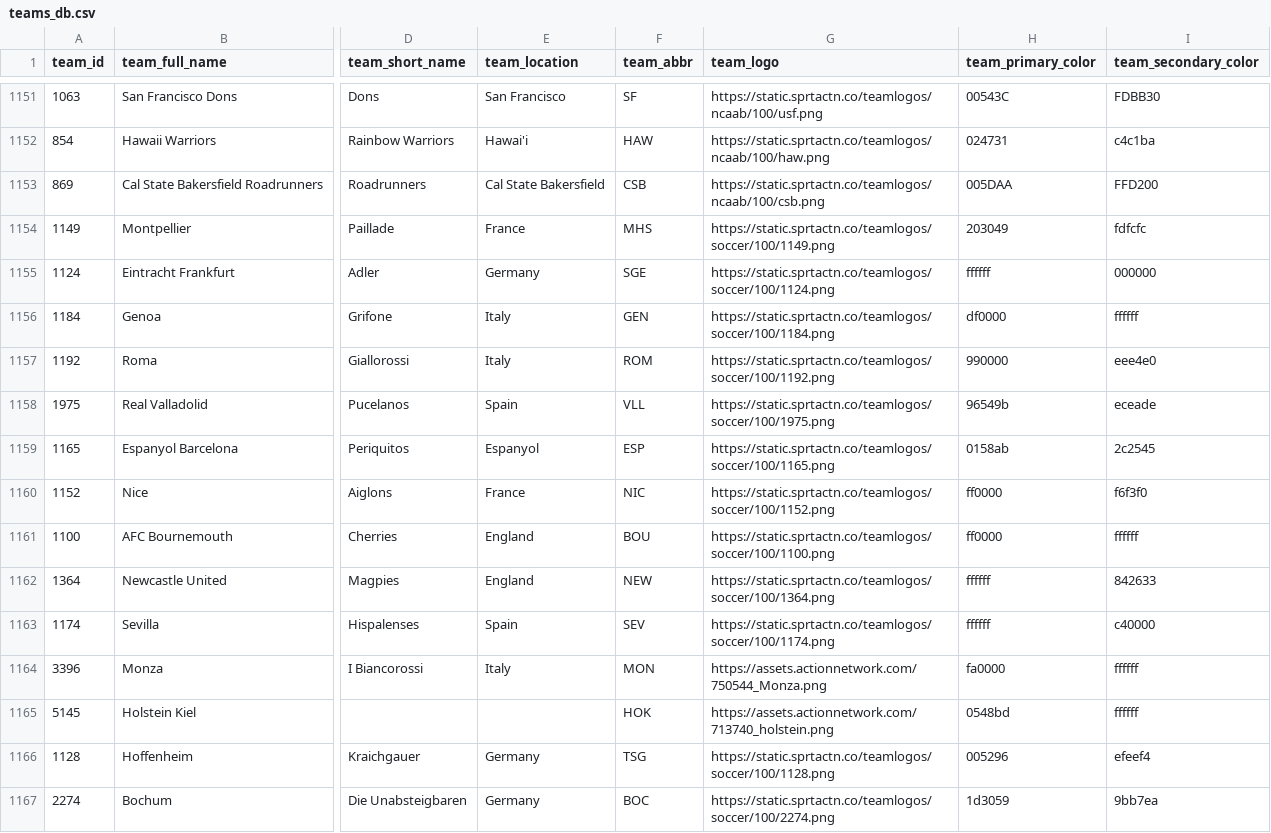
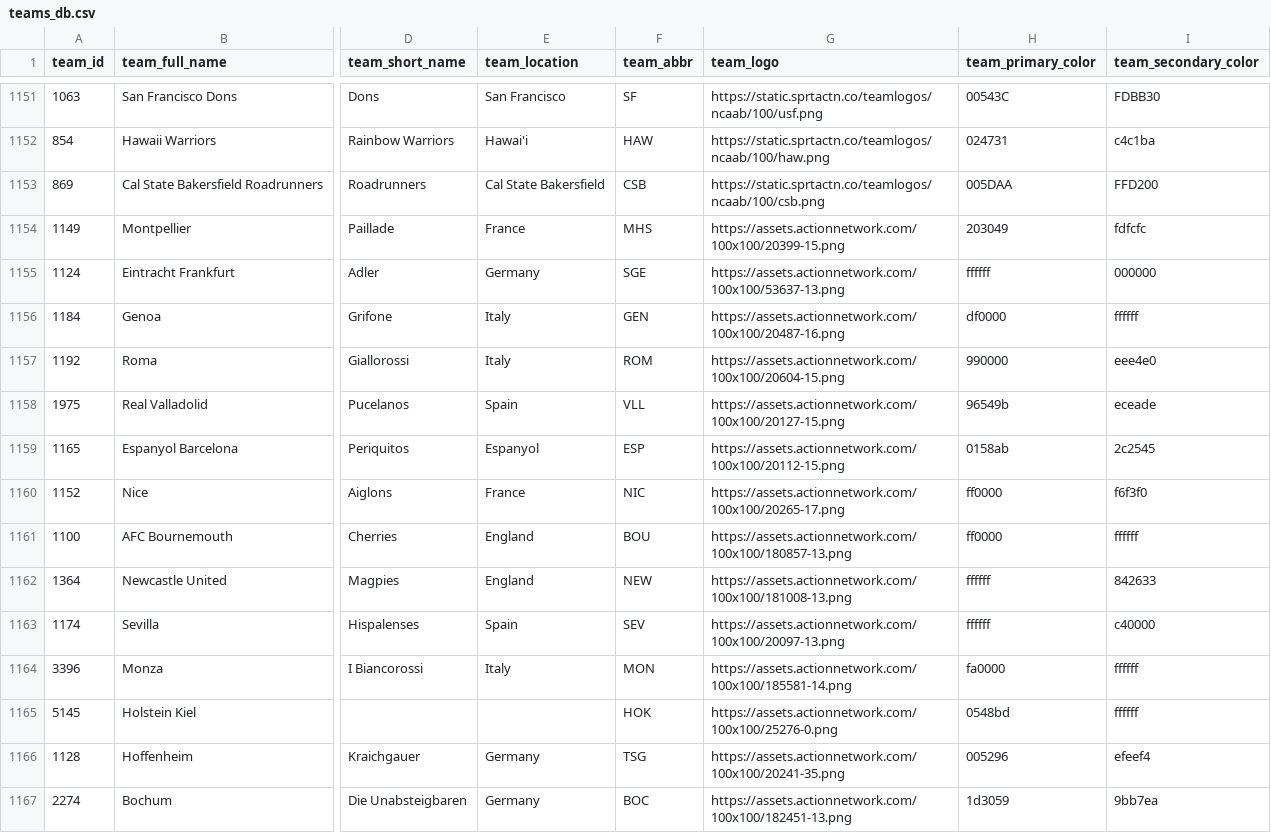
Before and after one commit to aaroncolesmith/data_action_network, a CSV file: data/teams_db.csv, drawn as a sheet; only a part is shown, gaps mark what is left out; the diff covers the shown part only; the diff names each change by its address in the sheet, - before the commit and + after, or states it on an @@ line.

Commit message:
Update data

```diff
--- a/data/teams_db.csv
+++ b/data/teams_db.csv
-G1154 (team_logo): https://static.sprtactn.co/teamlogos/soccer/100/1149.png
+G1154 (team_logo): https://assets.actionnetwork.com/100x100/20399-15.png
-G1155 (team_logo): https://static.sprtactn.co/teamlogos/soccer/100/1124.png
+G1155 (team_logo): https://assets.actionnetwork.com/100x100/53637-13.png
-G1156 (team_logo): https://static.sprtactn.co/teamlogos/soccer/100/1184.png
+G1156 (team_logo): https://assets.actionnetwork.com/100x100/20487-16.png
-G1157 (team_logo): https://static.sprtactn.co/teamlogos/soccer/100/1192.png
+G1157 (team_logo): https://assets.actionnetwork.com/100x100/20604-15.png
-G1158 (team_logo): https://static.sprtactn.co/teamlogos/soccer/100/1975.png
+G1158 (team_logo): https://assets.actionnetwork.com/100x100/20127-15.png
-G1159 (team_logo): https://static.sprtactn.co/teamlogos/soccer/100/1165.png
+G1159 (team_logo): https://assets.actionnetwork.com/100x100/20112-15.png
-G1160 (team_logo): https://static.sprtactn.co/teamlogos/soccer/100/1152.png
+G1160 (team_logo): https://assets.actionnetwork.com/100x100/20265-17.png
-G1161 (team_logo): https://static.sprtactn.co/teamlogos/soccer/100/1100.png
+G1161 (team_logo): https://assets.actionnetwork.com/100x100/180857-13.png
-G1162 (team_logo): https://static.sprtactn.co/teamlogos/soccer/100/1364.png
+G1162 (team_logo): https://assets.actionnetwork.com/100x100/181008-13.png
-G1163 (team_logo): https://static.sprtactn.co/teamlogos/soccer/100/1174.png
+G1163 (team_logo): https://assets.actionnetwork.com/100x100/20097-13.png
-G1164 (team_logo): https://assets.actionnetwork.com/750544_Monza.png
+G1164 (team_logo): https://assets.actionnetwork.com/100x100/185581-14.png
-G1165 (team_logo): https://assets.actionnetwork.com/713740_holstein.png
+G1165 (team_logo): https://assets.actionnetwork.com/100x100/25276-0.png
-G1166 (team_logo): https://static.sprtactn.co/teamlogos/soccer/100/1128.png
+G1166 (team_logo): https://assets.actionnetwork.com/100x100/20241-35.png
-G1167 (team_logo): https://static.sprtactn.co/teamlogos/soccer/100/2274.png
+G1167 (team_logo): https://assets.actionnetwork.com/100x100/182451-13.png
```
Also changed, not shown: 1 added row, 1 removed row and 94 edited cells elsewhere in this file, 7 other files.
